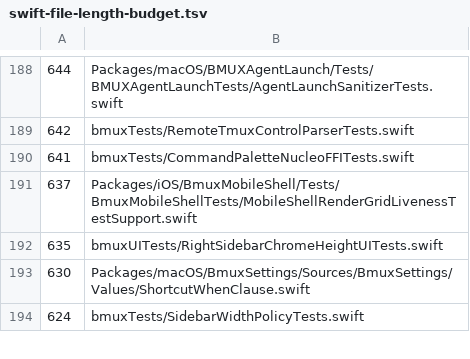
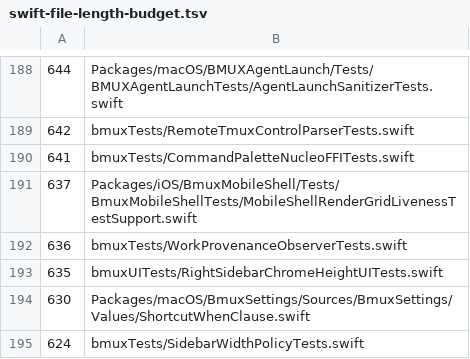
Before and after one commit to BrianBusby/bmux, a TSV file: .github/swift-file-length-budget.tsv, drawn as a sheet; only a part is shown, gaps mark what is left out; the diff names each change by its address in the sheet, - before the commit and + after, or states it on an @@ line.

```diff
--- a/.github/swift-file-length-budget.tsv
+++ b/.github/swift-file-length-budget.tsv
+row 192: 636 | bmuxTests/WorkProvenanceObserverTests.swift
```
Also changed, not shown: 3 other files.
